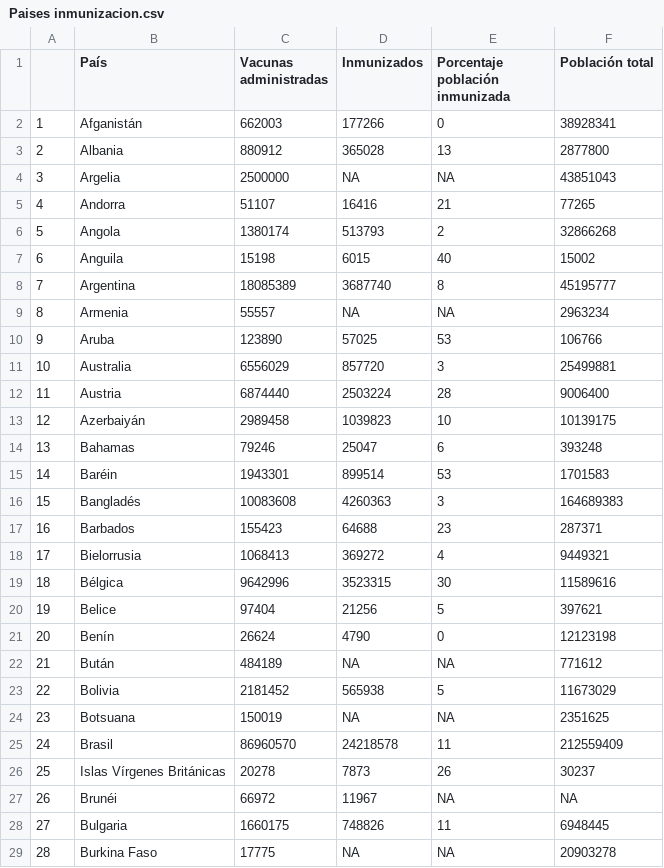
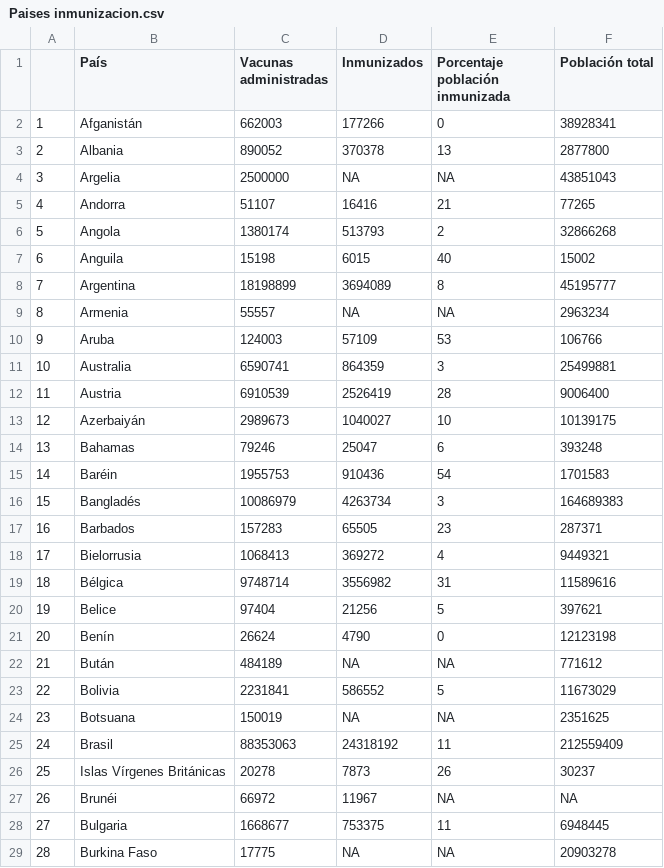
Before and after one commit to ftahumadalobos/sarscv19-mr, a CSV file: Contagios-Totales y cada 7 días/Paises inmunizacion.csv, drawn as a sheet; only a part is shown; the diff covers the shown part only.

Commit message:
Add files via upload

```diff
--- a/Contagios-Totales y cada 7 días/Paises inmunizacion.csv
+++ b/Contagios-Totales y cada 7 días/Paises inmunizacion.csv
@@ -2,3 +2,3 @@
 "1","Afganistán",662003,177266,0,38928341
-"2","Albania",880912,365028,13,2877800
+"2","Albania",890052,370378,13,2877800
 "3","Argelia",2500000,NA,NA,43851043
@@ -7,14 +7,14 @@
 "6","Anguila",15198,6015,40,15002
-"7","Argentina",18085389,3687740,8,45195777
+"7","Argentina",18198899,3694089,8,45195777
 "8","Armenia",55557,NA,NA,2963234
-"9","Aruba",123890,57025,53,106766
-"10","Australia",6556029,857720,3,25499881
-"11","Austria",6874440,2503224,28,9006400
-"12","Azerbaiyán",2989458,1039823,10,10139175
+"9","Aruba",124003,57109,53,106766
+"10","Australia",6590741,864359,3,25499881
+"11","Austria",6910539,2526419,28,9006400
+"12","Azerbaiyán",2989673,1040027,10,10139175
 "13","Bahamas",79246,25047,6,393248
-"14","Baréin",1943301,899514,53,1701583
-"15","Bangladés",10083608,4260363,3,164689383
-"16","Barbados",155423,64688,23,287371
+"14","Baréin",1955753,910436,54,1701583
+"15","Bangladés",10086979,4263734,3,164689383
+"16","Barbados",157283,65505,23,287371
 "17","Bielorrusia",1068413,369272,4,9449321
-"18","Bélgica",9642996,3523315,30,11589616
+"18","Bélgica",9748714,3556982,31,11589616
 "19","Belice",97404,21256,5,397621
@@ -22,8 +22,8 @@
 "21","Bután",484189,NA,NA,771612
-"22","Bolivia",2181452,565938,5,11673029
+"22","Bolivia",2231841,586552,5,11673029
 "23","Botsuana",150019,NA,NA,2351625
-"24","Brasil",86960570,24218578,11,212559409
+"24","Brasil",88353063,24318192,11,212559409
 "25","Islas Vírgenes Británicas",20278,7873,26,30237
 "26","Brunéi",66972,11967,NA,NA
-"27","Bulgaria",1660175,748826,11,6948445
+"27","Bulgaria",1668677,753375,11,6948445
 "28","Burkina Faso",17775,NA,NA,20903278
```
Also changed, not shown: 138 edited cells elsewhere in this file.
